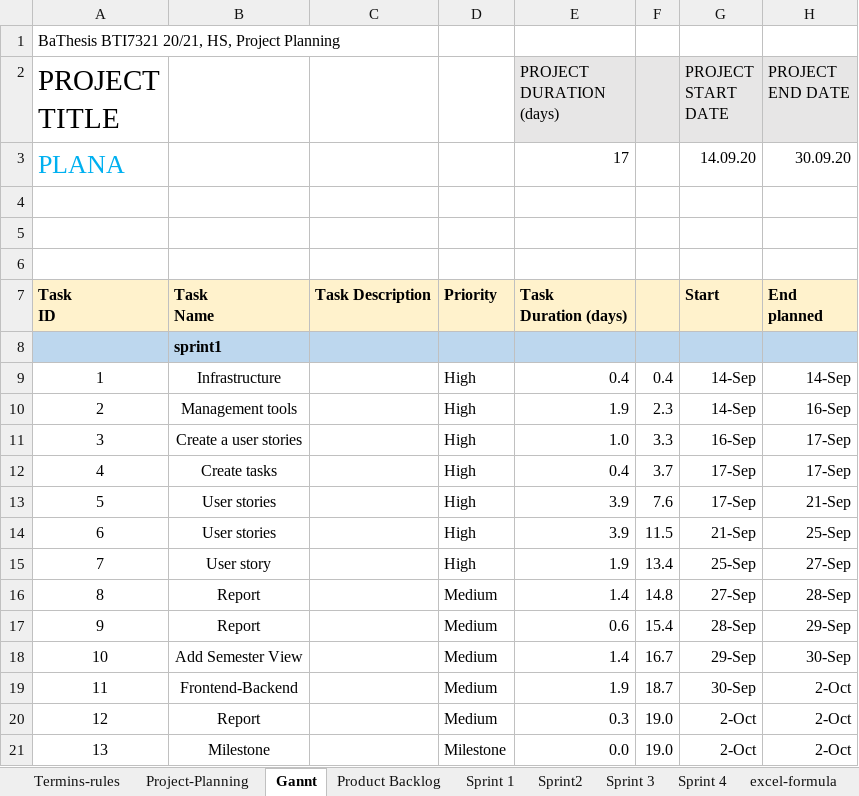
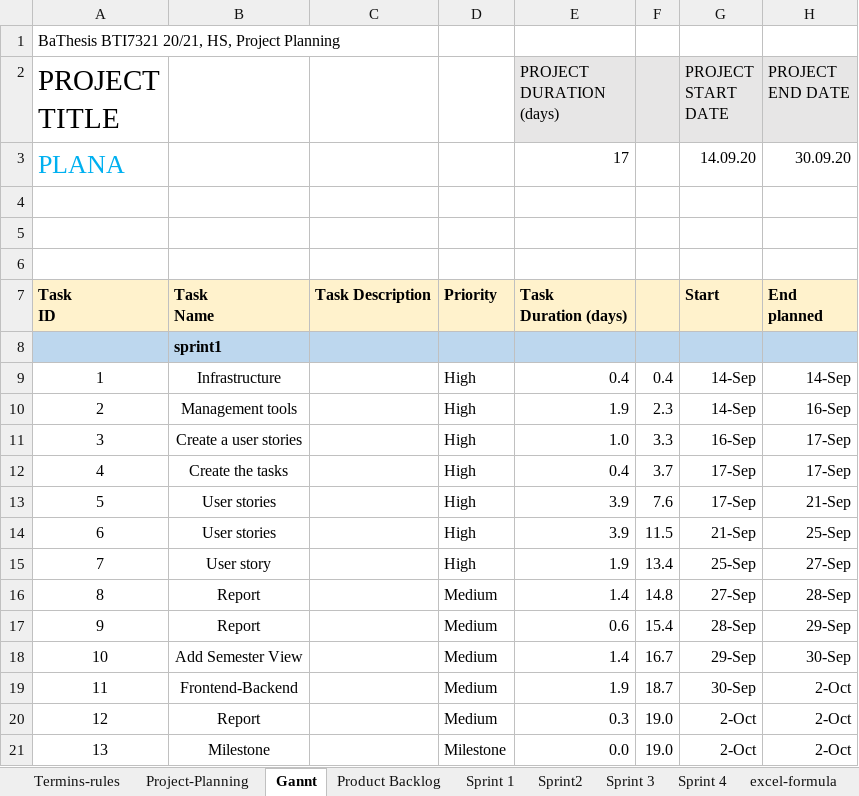
Before and after one commit to kristya-art/plana, an Excel workbook: 3project_management/project_management.xlsx, sheet Gannt, drawn as a sheet; only a part is shown; values as stored, in another font and other column widths than the file's, no borders; conditional formats not drawn; the diff names each change by its address in the sheet, - before the commit and + after, or states it on an @@ line.

```diff
--- a/3project_management/project_management.xlsx (sheet Gannt)
+++ b/3project_management/project_management.xlsx (sheet Gannt)
-B12: Create tasks
+B12: Create the tasks
```
Also changed, not shown: sheet Sprint2, sheet Sprint 1, sheet excel-formula, sheet work-control, charts or pictures, 12 other files.
